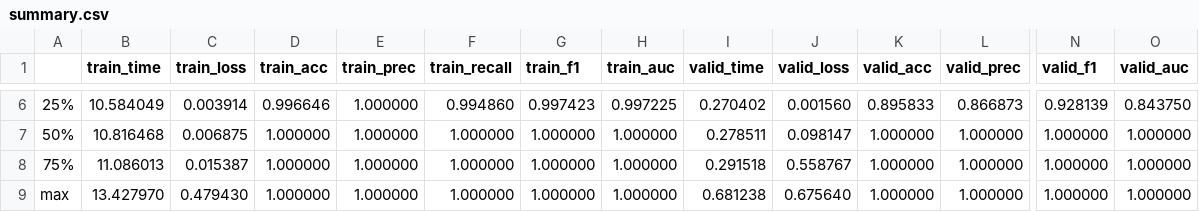
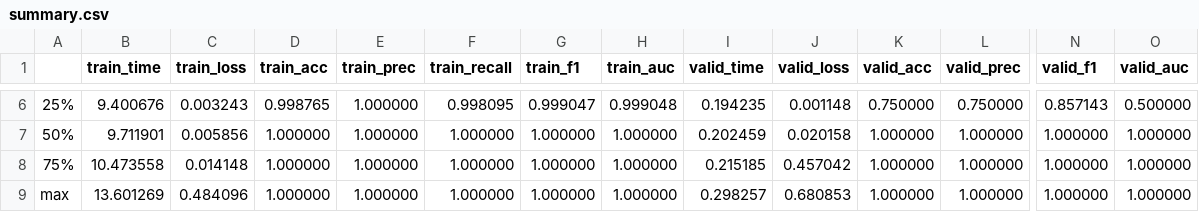
Before and after one commit to CrivelliLab/Protein-Structure-DL, a CSV file: out/krashras_graph_new/summary.csv, drawn as a sheet; only a part is shown, gaps mark what is left out; the diff covers the shown part only; the diff names each change by its address in the sheet, - before the commit and + after, or states it on an @@ line.

```diff
--- a/out/krashras_graph_new/summary.csv
+++ b/out/krashras_graph_new/summary.csv
-B6 (train_time): 10.584049
+B6 (train_time): 9.400676
-C6 (train_loss): 0.003914
+C6 (train_loss): 0.003243
-D6 (train_acc): 0.996646
+D6 (train_acc): 0.998765
-F6 (train_recall): 0.994860
+F6 (train_recall): 0.998095
-G6 (train_f1): 0.997423
+G6 (train_f1): 0.999047
-H6 (train_auc): 0.997225
+H6 (train_auc): 0.999048
-I6 (valid_time): 0.270402
+I6 (valid_time): 0.194235
-J6 (valid_loss): 0.001560
+J6 (valid_loss): 0.001148
-K6 (valid_acc): 0.895833
+K6 (valid_acc): 0.750000
-L6 (valid_prec): 0.866873
+L6 (valid_prec): 0.750000
-N6 (valid_f1): 0.928139
+N6 (valid_f1): 0.857143
-O6 (valid_auc): 0.843750
+O6 (valid_auc): 0.500000
-B7 (train_time): 10.816468
+B7 (train_time): 9.711901
-C7 (train_loss): 0.006875
+C7 (train_loss): 0.005856
-I7 (valid_time): 0.278511
+I7 (valid_time): 0.202459
-J7 (valid_loss): 0.098147
+J7 (valid_loss): 0.020158
-B8 (train_time): 11.086013
+B8 (train_time): 10.473558
-C8 (train_loss): 0.015387
+C8 (train_loss): 0.014148
-I8 (valid_time): 0.291518
+I8 (valid_time): 0.215185
-J8 (valid_loss): 0.558767
+J8 (valid_loss): 0.457042
-B9 (train_time): 13.427970
+B9 (train_time): 13.601269
-C9 (train_loss): 0.479430
+C9 (train_loss): 0.484096
-I9 (valid_time): 0.681238
+I9 (valid_time): 0.298257
-J9 (valid_loss): 0.675640
+J9 (valid_loss): 0.680853
```
Also changed, not shown: 52 edited cells elsewhere in this file, out/krashras_graph_new/history.csv, 1 other file.
